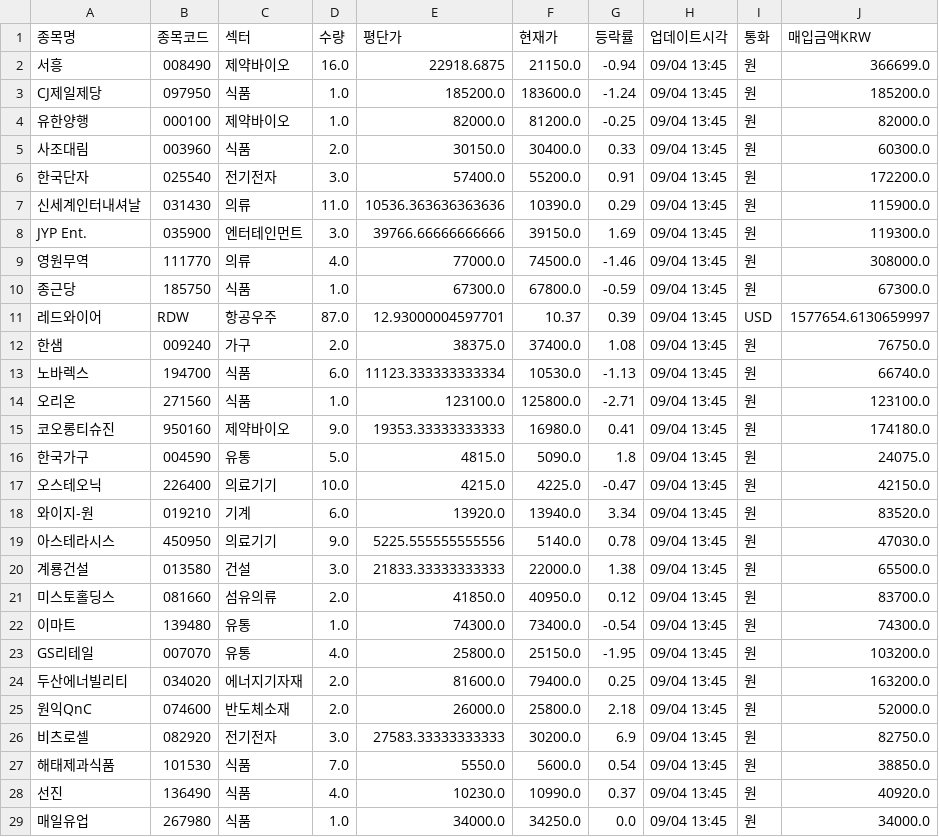
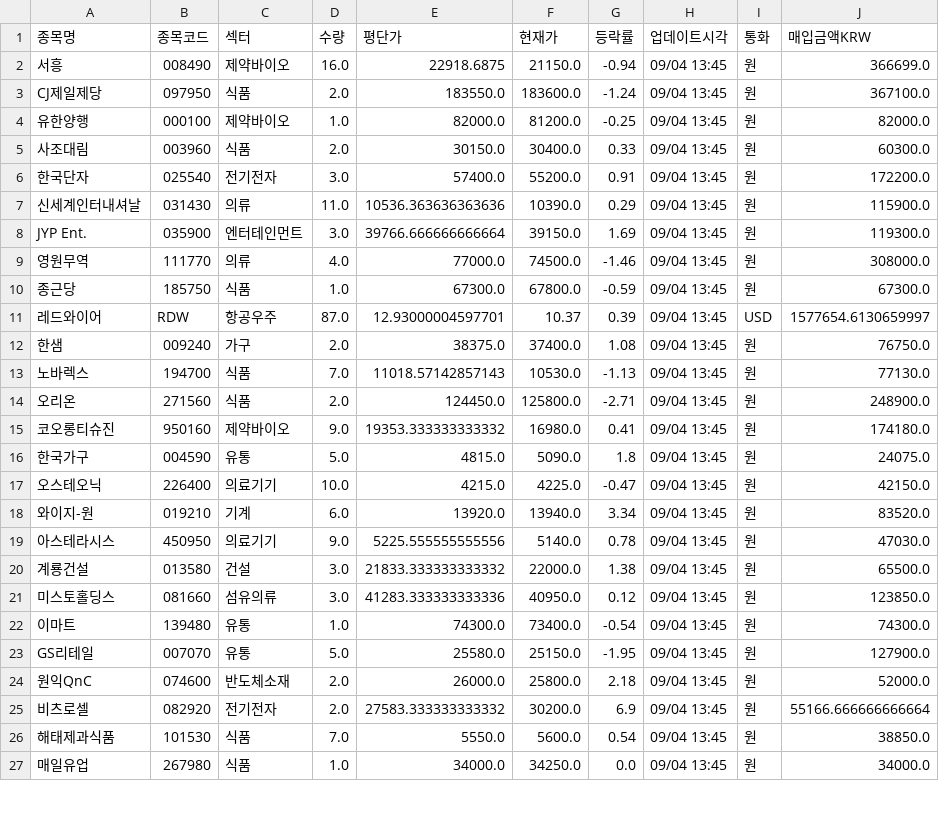
Before and after one commit to frel7022-png/Ochestration, a CSV file: portfolio_data.csv, drawn as a sheet; only a part is shown; the diff covers the shown part only.

```diff
--- a/portfolio_data.csv
+++ b/portfolio_data.csv
@@ -2,3 +2,3 @@
 서흥,008490,제약바이오,16.0,22918.6875,21150.0,-0.94,09/04 13:45,원,366699.0
-CJ제일제당,097950,식품,1.0,185200.0,183600.0,-1.24,09/04 13:45,원,185200.0
+CJ제일제당,097950,식품,2.0,183550.0,183600.0,-1.24,09/04 13:45,원,367100.0
 유한양행,000100,제약바이오,1.0,82000.0,81200.0,-0.25,09/04 13:45,원,82000.0
@@ -7,3 +7,3 @@ CJ제일제당,097950,식품,1.0,185200.0,183600.0,-1.24,09/04 13:45,원,185200.
 신세계인터내셔날,031430,의류,11.0,10536.363636363636,10390.0,0.29,09/04 13:45,원,115900.0
-JYP Ent.,035900,엔터테인먼트,3.0,39766.66666666666,39150.0,1.69,09/04 13:45,원,119300.0
+JYP Ent.,035900,엔터테인먼트,3.0,39766.666666666664,39150.0,1.69,09/04 13:45,원,119300.0
 영원무역,111770,의류,4.0,77000.0,74500.0,-1.46,09/04 13:45,원,308000.0
@@ -12,5 +12,5 @@ JYP Ent.,035900,엔터테인먼트,3.0,39766.66666666666,39150.0,1.69,09/04 13:4
 한샘,009240,가구,2.0,38375.0,37400.0,1.08,09/04 13:45,원,76750.0
-노바렉스,194700,식품,6.0,11123.333333333334,10530.0,-1.13,09/04 13:45,원,66740.0
-오리온,271560,식품,1.0,123100.0,125800.0,-2.71,09/04 13:45,원,123100.0
-코오롱티슈진,950160,제약바이오,9.0,19353.33333333333,16980.0,0.41,09/04 13:45,원,174180.0
+노바렉스,194700,식품,7.0,11018.57142857143,10530.0,-1.13,09/04 13:45,원,77130.0
+오리온,271560,식품,2.0,124450.0,125800.0,-2.71,09/04 13:45,원,248900.0
+코오롱티슈진,950160,제약바이오,9.0,19353.333333333332,16980.0,0.41,09/04 13:45,원,174180.0
 한국가구,004590,유통,5.0,4815.0,5090.0,1.8,09/04 13:45,원,24075.0
@@ -19,11 +19,9 @@ JYP Ent.,035900,엔터테인먼트,3.0,39766.66666666666,39150.0,1.69,09/04 13:4
 아스테라시스,450950,의료기기,9.0,5225.555555555556,5140.0,0.78,09/04 13:45,원,47030.0
-계룡건설,013580,건설,3.0,21833.33333333333,22000.0,1.38,09/04 13:45,원,65500.0
-미스토홀딩스,081660,섬유의류,2.0,41850.0,40950.0,0.12,09/04 13:45,원,83700.0
+계룡건설,013580,건설,3.0,21833.333333333332,22000.0,1.38,09/04 13:45,원,65500.0
+미스토홀딩스,081660,섬유의류,3.0,41283.333333333336,40950.0,0.12,09/04 13:45,원,123850.0
 이마트,139480,유통,1.0,74300.0,73400.0,-0.54,09/04 13:45,원,74300.0
-GS리테일,007070,유통,4.0,25800.0,25150.0,-1.95,09/04 13:45,원,103200.0
-두산에너빌리티,034020,에너지기자재,2.0,81600.0,79400.0,0.25,09/04 13:45,원,163200.0
+GS리테일,007070,유통,5.0,25580.0,25150.0,-1.95,09/04 13:45,원,127900.0
 원익QnC,074600,반도체소재,2.0,26000.0,25800.0,2.18,09/04 13:45,원,52000.0
-비츠로셀,082920,전기전자,3.0,27583.33333333333,30200.0,6.9,09/04 13:45,원,82750.0
+비츠로셀,082920,전기전자,2.0,27583.333333333332,30200.0,6.9,09/04 13:45,원,55166.666666666664
 해태제과식품,101530,식품,7.0,5550.0,5600.0,0.54,09/04 13:45,원,38850.0
-선진,136490,식품,4.0,10230.0,10990.0,0.37,09/04 13:45,원,40920.0
 매일유업,267980,식품,1.0,34000.0,34250.0,0.0,09/04 13:45,원,34000.0
```
Also changed, not shown: 3 added rows, 2 removed rows and 6 edited cells elsewhere in this file, asset_history.csv, sector_history.csv, 6 other files.
